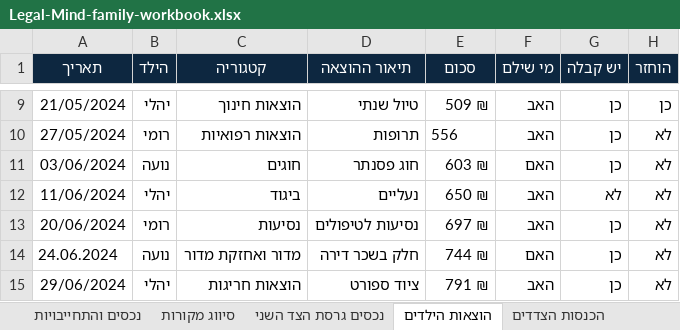
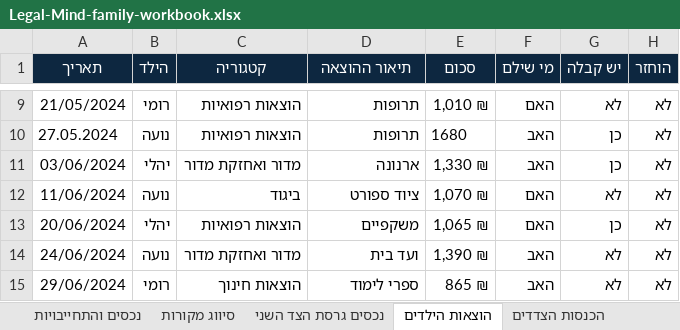
Before and after one commit to Tsahinim/legal-mind-claude-guides, an Excel workbook: excel/assets/Legal-Mind-family-workbook.xlsx, sheet הוצאות הילדים, drawn as a sheet; only a part is shown, gaps mark what is left out; values as stored, in another font and other column widths than the file's, no borders; removed rows and columns are numbered as before the commit, all else as after; the diff covers the shown part only; the diff names each change by its address in the sheet, - before the commit and + after, or states it on an @@ line.

```diff
--- a/excel/assets/Legal-Mind-family-workbook.xlsx (sheet הוצאות הילדים)
+++ b/excel/assets/Legal-Mind-family-workbook.xlsx (sheet הוצאות הילדים)
-B9 (הילד): יהלי
+B9 (הילד): רומי
-C9 (קטגוריה): הוצאות חינוך
+C9 (קטגוריה): הוצאות רפואיות
-D9 (תיאור ההוצאה): טיול שנתי
+D9 (תיאור ההוצאה): תרופות
-E9 (סכום): 509 ₪
+E9 (סכום): 1,010 ₪
-F9 (מי שילם): האב
+F9 (מי שילם): האם
-G9 (יש קבלה): כן
+G9 (יש קבלה): לא
-H9 (הוחזר): כן
+H9 (הוחזר): לא
-A10 (תאריך): 27/05/2024
+A10 (תאריך): 27.05.2024
-B10 (הילד): רומי
+B10 (הילד): נועה
-E10 (סכום): 556
+E10 (סכום): 1680
-B11 (הילד): נועה
+B11 (הילד): יהלי
-C11 (קטגוריה): חוגים
+C11 (קטגוריה): מדור ואחזקת מדור
-D11 (תיאור ההוצאה): חוג פסנתר
+D11 (תיאור ההוצאה): ארנונה
-E11 (סכום): 603 ₪
+E11 (סכום): 1,330 ₪
-F11 (מי שילם): האם
+F11 (מי שילם): האב
-B12 (הילד): יהלי
+B12 (הילד): נועה
-D12 (תיאור ההוצאה): נעליים
+D12 (תיאור ההוצאה): ציוד ספורט
-E12 (סכום): 650 ₪
+E12 (סכום): 1,070 ₪
-F12:F13 (מי שילם): האב
+F12:F13 (מי שילם): האם
-B13 (הילד): רומי
+B13 (הילד): יהלי
-C13 (קטגוריה): נסיעות
+C13 (קטגוריה): הוצאות רפואיות
-D13 (תיאור ההוצאה): נסיעות לטיפולים
+D13 (תיאור ההוצאה): משקפיים
-E13 (סכום): 697 ₪
+E13 (סכום): 1,065 ₪
-row 14: 24.06.2024 | נועה | מדור ואחזקת מדור | חלק בשכר דירה | 744 ₪ | האם | כן | לא
+row 14: 24/06/2024 | נועה | מדור ואחזקת מדור | ועד בית | 1,390 ₪ | האב | לא | לא
-B15 (הילד): יהלי
+B15 (הילד): רומי
-C15 (קטגוריה): הוצאות חריגות
+C15 (קטגוריה): הוצאות חינוך
-D15 (תיאור ההוצאה): ציוד ספורט
+D15 (תיאור ההוצאה): ספרי לימוד
-E15 (סכום): 791 ₪
+E15 (סכום): 865 ₪
-G15 (יש קבלה): כן
+G15 (יש קבלה): לא
```
Also changed, not shown: 265 edited cells elsewhere in this sheet.
